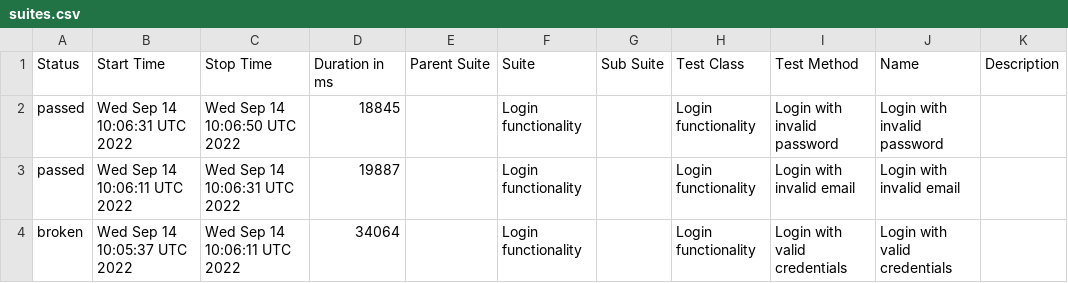
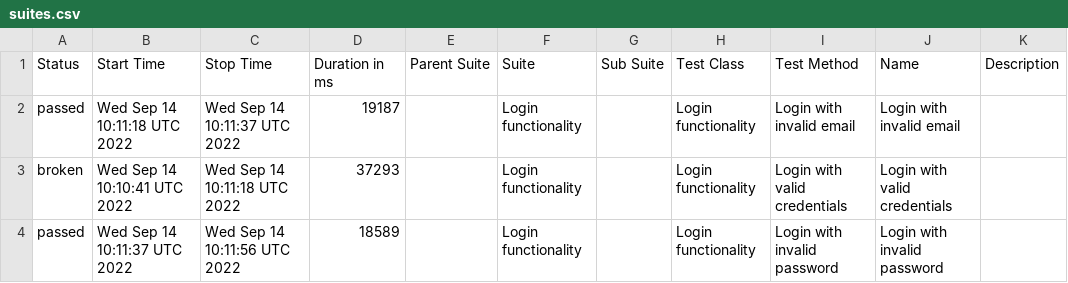
Before and after one commit to Truecap/WebdriverIO-Telnyx, a CSV file: docs/data/suites.csv, drawn as a sheet.

```diff
--- a/docs/data/suites.csv
+++ b/docs/data/suites.csv
@@ -1,4 +1,4 @@
 "Status","Start Time","Stop Time","Duration in ms","Parent Suite","Suite","Sub Suite","Test Class","Test Method","Name","Description"
-"passed","Wed Sep 14 10:06:31 UTC 2022","Wed Sep 14 10:06:50 UTC 2022","18845","","Login functionality","","Login functionality","Login with invalid password","Login with invalid password",""
-"passed","Wed Sep 14 10:06:11 UTC 2022","Wed Sep 14 10:06:31 UTC 2022","19887","","Login functionality","","Login functionality","Login with invalid email","Login with invalid email",""
-"broken","Wed Sep 14 10:05:37 UTC 2022","Wed Sep 14 10:06:11 UTC 2022","34064","","Login functionality","","Login functionality","Login with valid credentials","Login with valid credentials",""
+"passed","Wed Sep 14 10:11:18 UTC 2022","Wed Sep 14 10:11:37 UTC 2022","19187","","Login functionality","","Login functionality","Login with invalid email","Login with invalid email",""
+"broken","Wed Sep 14 10:10:41 UTC 2022","Wed Sep 14 10:11:18 UTC 2022","37293","","Login functionality","","Login functionality","Login with valid credentials","Login with valid credentials",""
+"passed","Wed Sep 14 10:11:37 UTC 2022","Wed Sep 14 10:11:56 UTC 2022","18589","","Login functionality","","Login functionality","Login with invalid password","Login with invalid password",""
```
Also changed, not shown: 20 other files.
